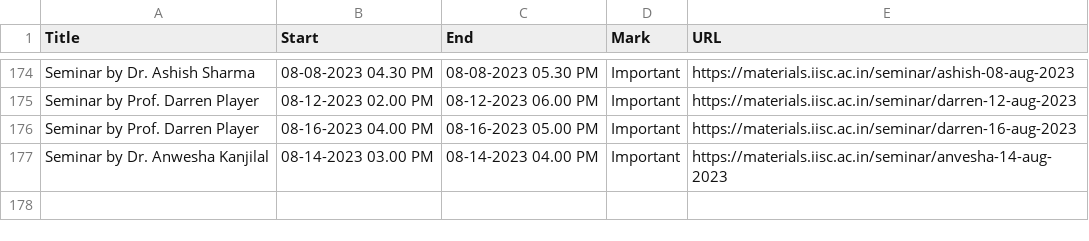
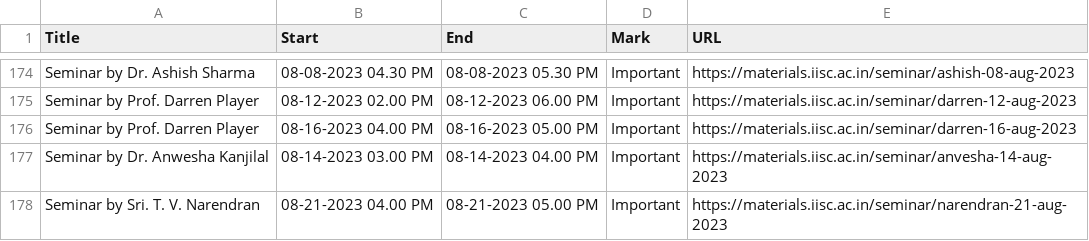
Before and after one commit to mte-iisc/materials-iisc, a CSV file: events/events.csv, drawn as a sheet; only a part is shown, gaps mark what is left out; the diff names each change by its address in the sheet, - before the commit and + after, or states it on an @@ line.

```diff
--- a/events/events.csv
+++ b/events/events.csv
+row 178: Seminar by Sri. T. V. Narendran | 08-21-2023 04.00 PM | 08-21-2023 05.00 PM | Important | https://materials.iisc.ac.in/seminar/narendran-21-aug-2023
```
Also changed, not shown: _site/events/events.csv, 8 other files.
